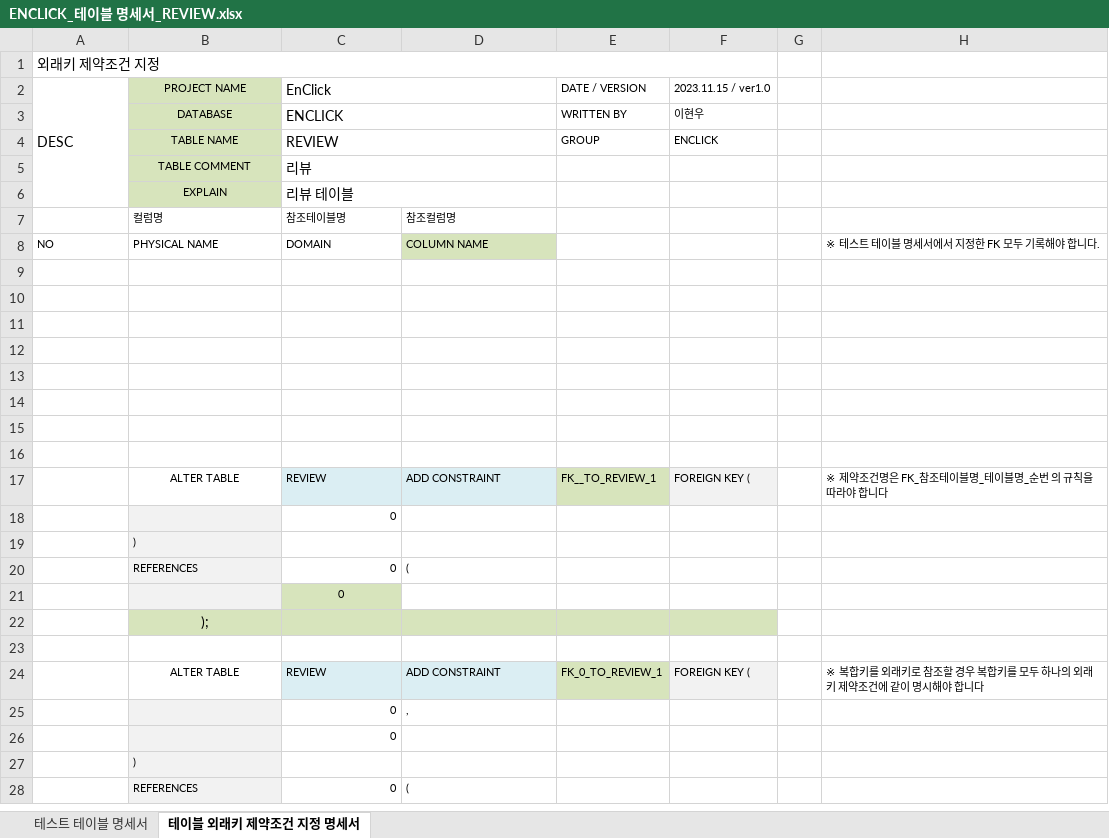
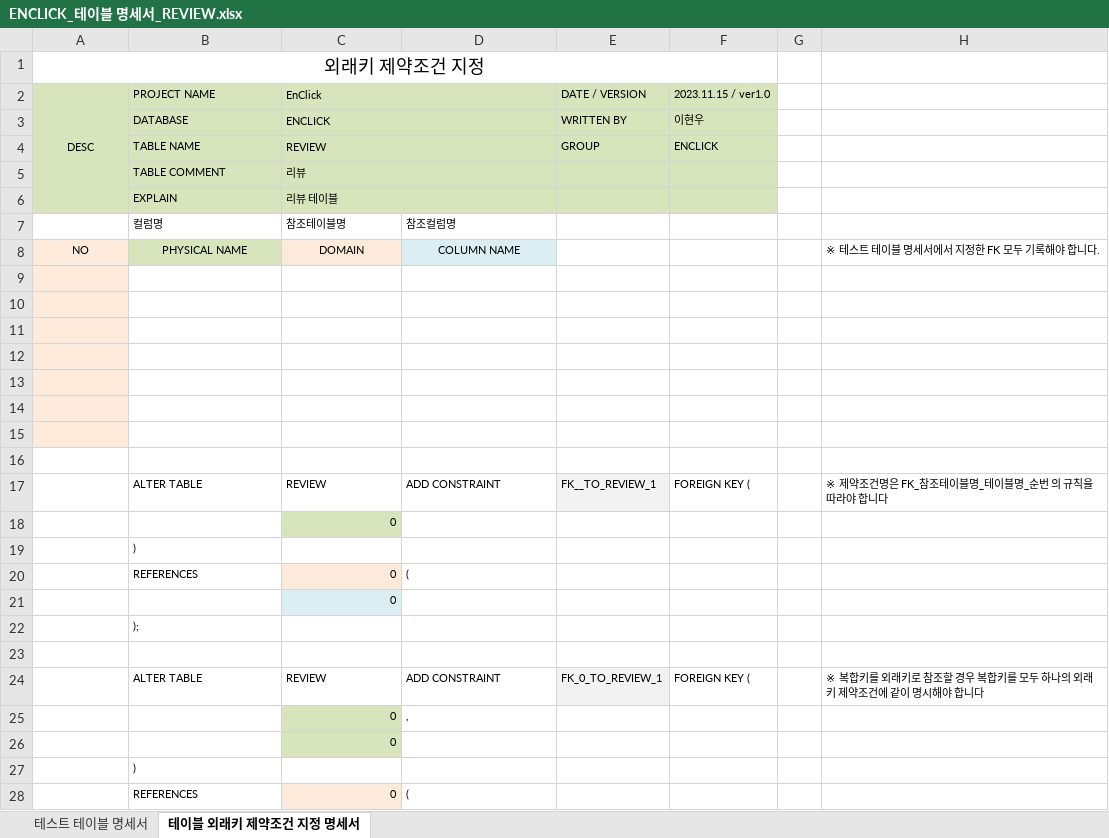
Before and after one commit to TurtleSwitch/EnClick-DOCU, an Excel workbook: DB Specification/ENCLICK_테이블 명세서_REVIEW.xlsx, sheet 테이블 외래키 제약조건 지정 명세서, drawn as a sheet; only a part is shown; values as stored, in another font and other column widths than the file's, no borders; the diff covers the shown part only; the diff names each change by its address in the sheet, - before the commit and + after, or states it on an @@ line.

```diff
--- a/DB Specification/ENCLICK_테이블 명세서_REVIEW.xlsx (sheet 테이블 외래키 제약조건 지정 명세서)
+++ b/DB Specification/ENCLICK_테이블 명세서_REVIEW.xlsx (sheet 테이블 외래키 제약조건 지정 명세서)
-A1:A2 alignment: left
+A1:A2 alignment: center
@@ A1 text size: larger @@
-A2:A6 fill: none
+A2:A6 fill: #D7E4BC
@@ A2 text size: smaller @@
-B2:B6 alignment: center
+B2:B6 alignment: left
-C2:F6 fill: none
+C2:F6 fill: #D7E4BC
@@ C2:C6 text size: smaller @@
-A8:A15 fill: none
+A8:A15 fill: #FDEADB
-A8:D8 alignment: left
+A8:D8 alignment: center
-B8 fill: none
+B8 fill: #D7E4BC
-C8 fill: none
+C8 fill: #FDEADB
-D8 fill: #D7E4BC
+D8 fill: #DBEEF3
-B17 alignment: center
+B17 alignment: left
-C17:D17 fill: #DBEEF3
+C17:D17 fill: none
-E17 fill: #D7E4BC
+E17 fill: #F2F2F2
-F17 fill: #F2F2F2
+F17 fill: none
-B18:B21 fill: #F2F2F2
+B18:B21 fill: none
-C18 fill: none
+C18 fill: #D7E4BC
-C20 fill: none
+C20 fill: #FDEADB
@@ C21 fill: #D7E4BC → #DBEEF3, alignment: center → right @@
-B22 alignment: center
+B22 alignment: left, text size: smaller
-B22:F22 fill: #D7E4BC
+B22:F22 fill: none
-B24 alignment: center
+B24 alignment: left
-C24:D24 fill: #DBEEF3
+C24:D24 fill: none
-E24 fill: #D7E4BC
+E24 fill: #F2F2F2
-F24 fill: #F2F2F2
+F24 fill: none
-B25:B28 fill: #F2F2F2
+B25:B28 fill: none
-C25:C26 fill: none
+C25:C26 fill: #D7E4BC
-C28 fill: none
+C28 fill: #FDEADB
```
Also changed, not shown: cell formats elsewhere in this sheet, sheet 테스트 테이블 명세서, DB Specification/ENCLICK_테이블 명세서_PAY_COMP.xlsx, DB Specification/ENCLICK_테이블 명세서_PAY_INFO.xlsx, 1 other file.
